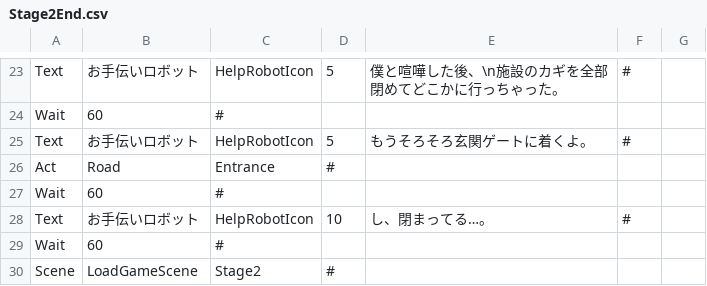
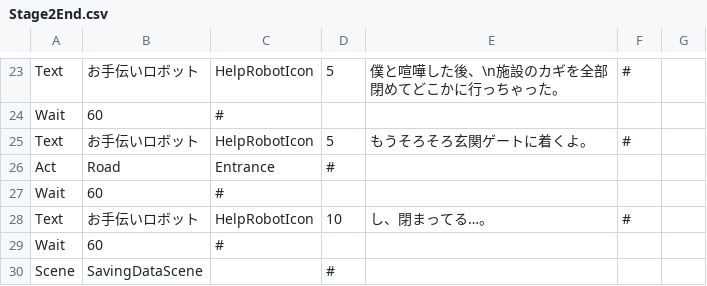
Before and after one commit to mori08/Robot, a CSV file: Robot/Robot/Asset/Data/Event/Stage2End.csv, drawn as a sheet; only a part is shown, gaps mark what is left out.

```diff
--- a/Robot/Robot/Asset/Data/Event/Stage2End.csv
+++ b/Robot/Robot/Asset/Data/Event/Stage2End.csv
@@ -29,2 +29,2 @@ Text,お手伝いロボット,HelpRobotIcon,10,し、閉まってる…。,#,
 Wait,60,#,,,,
-Scene,LoadGameScene,Stage2,#,,,
+Scene,SavingDataScene,,#,,,
```
Also changed, not shown: Robot/Robot/Asset/Data/Event/Stage3End.csv, Robot/Robot/Asset/Data/Event/Stage4End.csv, 6 other files.
